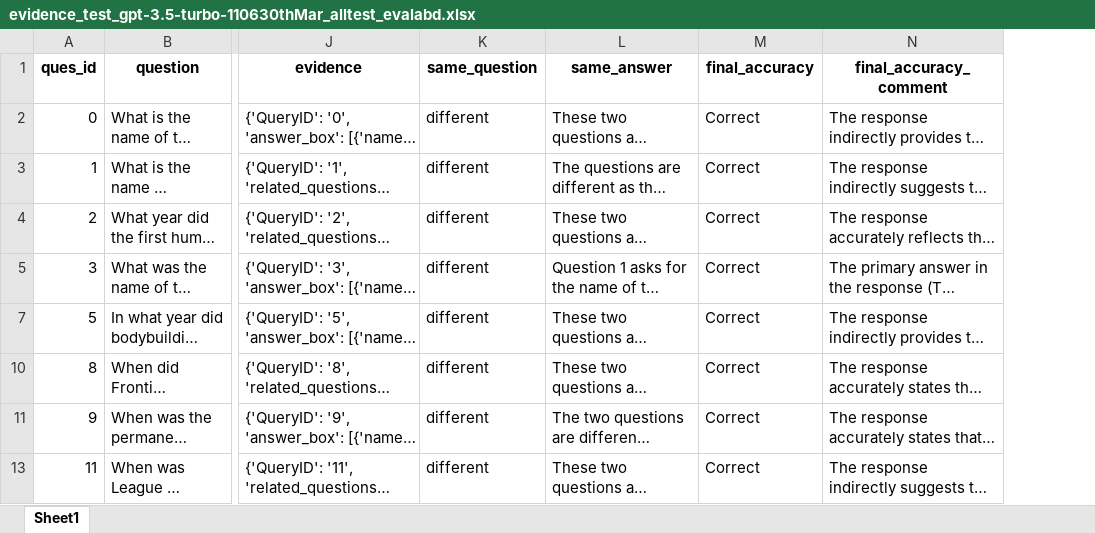
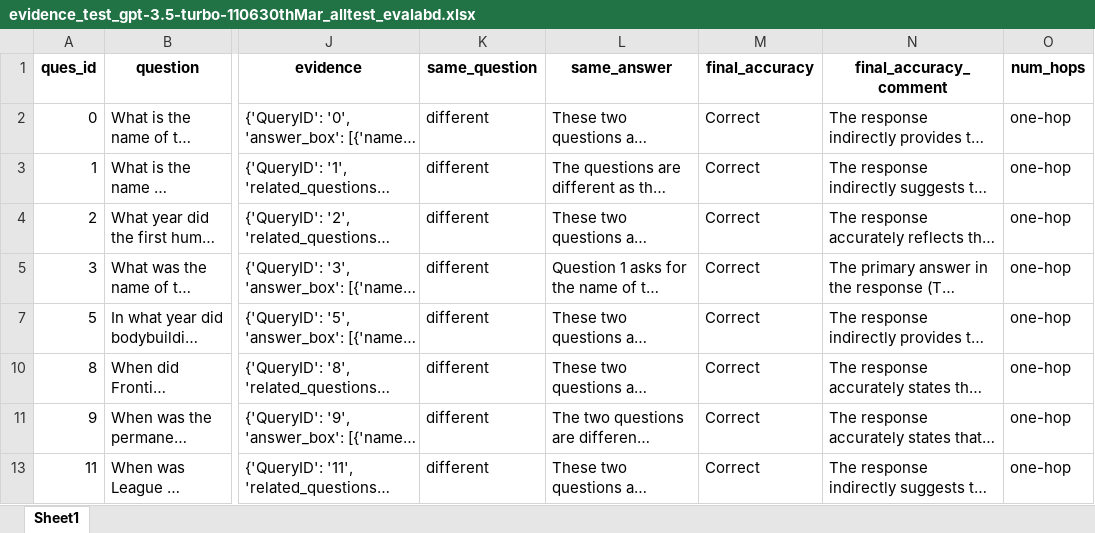
Before and after one commit to varunsingh3000/false-premise-project, an Excel workbook: Results/AbdRea/evidence_test_gpt-3.5-turbo-110630thMar_alltest_evalabd.xlsx, sheet Sheet1, drawn as a sheet; only a part is shown, gaps mark what is left out; long unchanged cells end in …; values as stored, in another font and other column widths than the file's, no borders; table styles not drawn; the diff names each change by its address in the sheet, - before the commit and + after, or states it on an @@ line.

Commit message:
moving results around, not imp

```diff
--- a/Results/AbdRea/evidence_test_gpt-3.5-turbo-110630thMar_alltest_evalabd.xlsx (sheet Sheet1)
+++ b/Results/AbdRea/evidence_test_gpt-3.5-turbo-110630thMar_alltest_evalabd.xlsx (sheet Sheet1)
+column O (num_hops), rows 2-13: all one-hop
```
Also changed, not shown: hidden cells, Results/AbdRea/evidence_test_meta.llama2-70b-chat-v130thMar_alltest_evalabd.xlsx, Results/AbdRea/evidence_test_mistral-small-latest30thMar_alltest_evalabd.xlsx.
